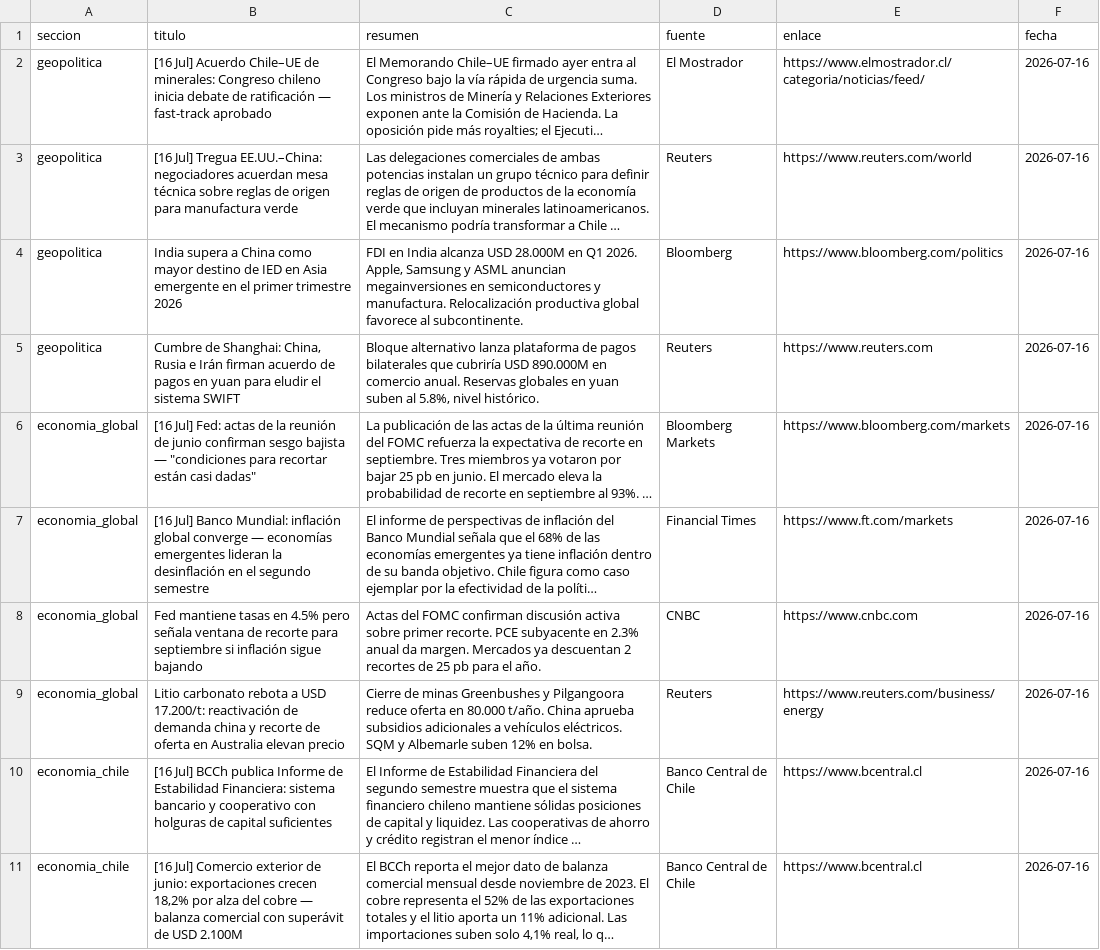
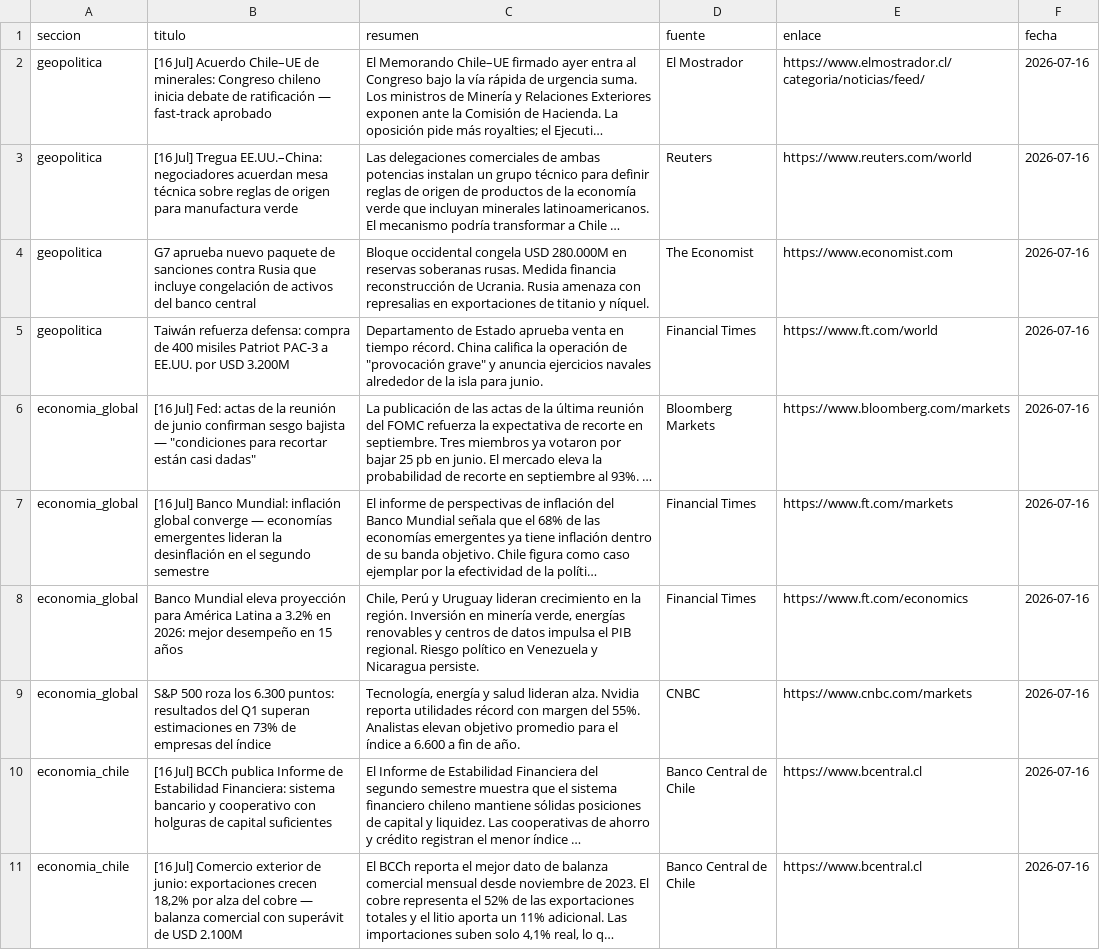
Before and after one commit to erickfranciscohernandez/financiero, a CSV file: noticias_20260716.csv, drawn as a sheet; only a part is shown; long unchanged cells end in …; removed rows and columns are numbered as before the commit, all else as after; the diff covers the shown part only; the diff names each change by its address in the sheet, - before the commit and + after, or states it on an @@ line.

```diff
--- a/noticias_20260716.csv
+++ b/noticias_20260716.csv
-B4 (titulo): India supera a China como mayor destino de IED en Asia emergente en el primer trimestre 2026
+B4 (titulo): G7 aprueba nuevo paquete de sanciones contra Rusia que incluye congelación de activos del banco central
-C4 (resumen): FDI en India alcanza USD 28.000M en Q1 2026. Apple, Samsung y ASML anuncian megainversiones en semiconductores y manufactura. Relocalización productiva global favorece al subcontinente.
+C4 (resumen): Bloque occidental congela USD 280.000M en reservas soberanas rusas. Medida financia reconstrucción de Ucrania. Rusia amenaza con represalias en exportaciones de titanio y níquel.
-D4 (fuente): Bloomberg
+D4 (fuente): The Economist
-E4 (enlace): https://www.bloomberg.com/politics
+E4 (enlace): https://www.economist.com
-B5 (titulo): Cumbre de Shanghai: China, Rusia e Irán firman acuerdo de pagos en yuan para eludir el sistema SWIFT
+B5 (titulo): Taiwán refuerza defensa: compra de 400 misiles Patriot PAC-3 a EE.UU. por USD 3.200M
-C5 (resumen): Bloque alternativo lanza plataforma de pagos bilaterales que cubriría USD 890.000M en comercio anual. Reservas globales en yuan suben al 5.8%, nivel histórico.
+C5 (resumen): Departamento de Estado aprueba venta en tiempo récord. China califica la operación de "provocación grave" y anuncia ejercicios navales alrededor de la isla para junio.
-D5 (fuente): Reuters
+D5 (fuente): Financial Times
-E5 (enlace): https://www.reuters.com
+E5 (enlace): https://www.ft.com/world
+row 8: economia_global | Banco Mundial eleva proyección para América Latina a 3.2% en 2026: mejor desempeño en 15 años | Chile, Perú y Uruguay lideran crecimiento en la región. Inversión en minería verde, energías renovables y centros de datos impulsa el PIB regional. Riesgo político en Venezuela y Nicaragua persiste. | Financial Times | https://www.ft.com/economics | 2026-07-16
-B9 (titulo): Fed mantiene tasas en 4.5% pero señala ventana de recorte para septiembre si inflación sigue bajando
+B9 (titulo): S&P 500 roza los 6.300 puntos: resultados del Q1 superan estimaciones en 73% de empresas del índice
-C9 (resumen): Actas del FOMC confirman discusión activa sobre primer recorte. PCE subyacente en 2.3% anual da margen. Mercados ya descuentan 2 recortes de 25 pb para el año.
+C9 (resumen): Tecnología, energía y salud lideran alza. Nvidia reporta utilidades récord con margen del 55%. Analistas elevan objetivo promedio para el índice a 6.600 a fin de año.
-E9 (enlace): https://www.cnbc.com
+E9 (enlace): https://www.cnbc.com/markets
-row 9: economia_global | Litio carbonato rebota a USD 17.200/t: reactivación de demanda china y recorte de oferta en Australia elevan precio | Cierre de minas Greenbushes y Pilgangoora reduce oferta en 80.000 t/año. China aprueba subsidios adicionales a vehículos eléctricos. SQM y Albemarle suben 12% en bolsa. | Reuters | https://www.reuters.com/business/energy | 2026-07-16
```
Also changed, not shown: 3 added rows, 3 removed rows and 22 edited cells elsewhere in this file, 8 other files.
